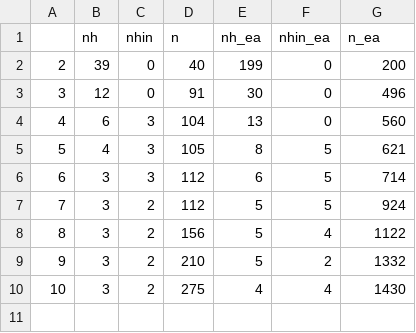
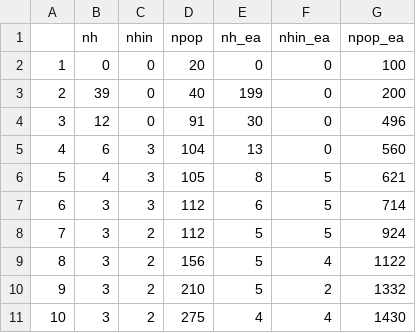
Before and after one commit to Nobuo-Namura/MBO-with-constraint-handling, a CSV file: reference_vector_division.csv, drawn as a sheet.

```diff
--- a/reference_vector_division.csv
+++ b/reference_vector_division.csv
@@ -1,2 +1,3 @@
-,nh,nhin,n,nh_ea,nhin_ea,n_ea
+,nh,nhin,npop,nh_ea,nhin_ea,npop_ea
+1,0,0,20,0,0,100
 2,39,0,40,199,0,200
```
Also changed, not shown: 11 other files.
